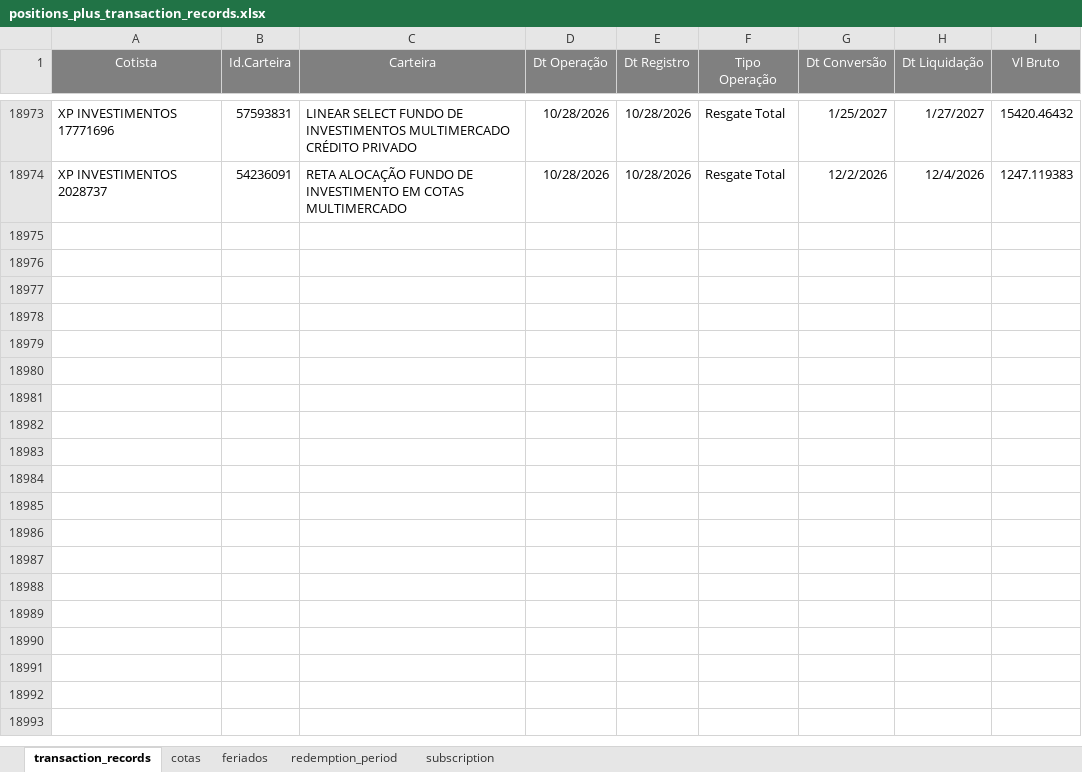
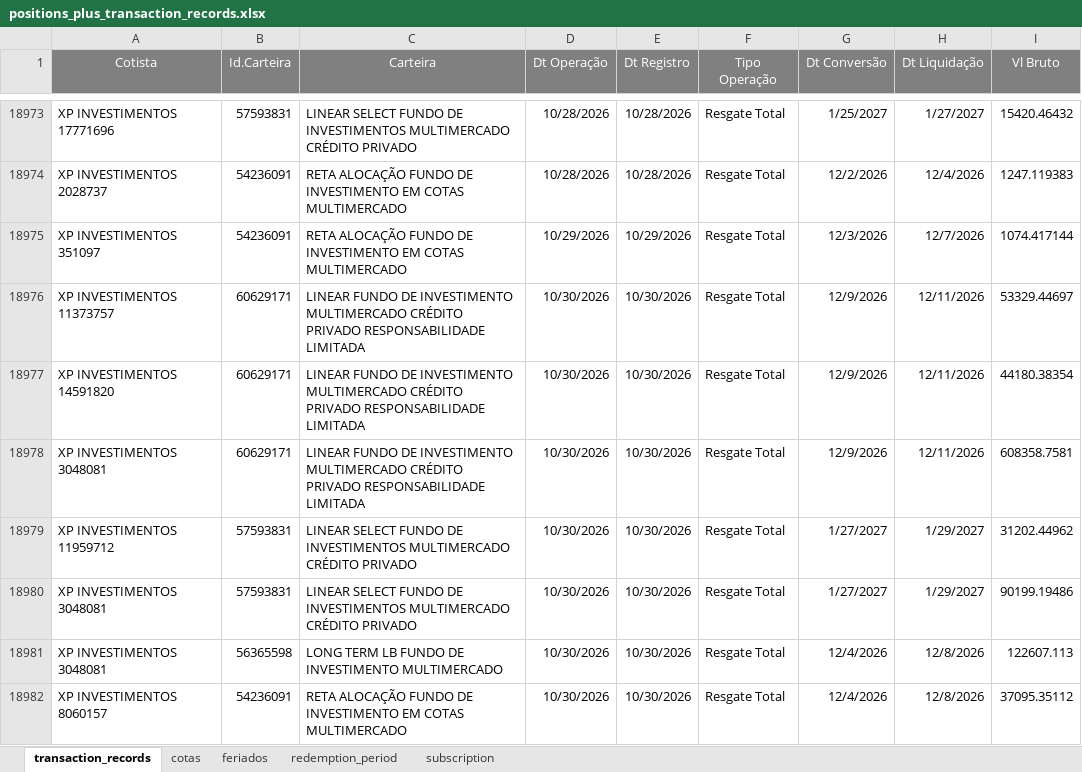
Before and after one commit to Reckziegel/batercota, an Excel workbook: plataforma/positions_plus_transaction_records.xlsx, sheet transaction_records, drawn as a sheet; only a part is shown, gaps mark what is left out; values as stored, in another font and other column widths than the file's, no borders; the diff names each change by its address in the sheet, - before the commit and + after, or states it on an @@ line.

Commit message:
add reta

```diff
--- a/plataforma/positions_plus_transaction_records.xlsx (sheet transaction_records)
+++ b/plataforma/positions_plus_transaction_records.xlsx (sheet transaction_records)
+row 18975: XP INVESTIMENTOS 351097 | 54236091 | RETA ALOCAÇÃO FUNDO DE INVESTIMENTO EM COTAS MULTIMERCADO | 10/29/2026 | 10/29/2026 | Resgate Total | 12/3/2026 | 12/7/2026 | 1074.417144
+row 18976: XP INVESTIMENTOS 11373757 | 60629171 | LINEAR FUNDO DE INVESTIMENTO MULTIMERCADO CRÉDITO PRIVADO RESPONSABILIDADE LIMITADA | 10/30/2026 | 10/30/2026 | Resgate Total | 12/9/2026 | 12/11/2026 | 53329.44697
+row 18977: XP INVESTIMENTOS 14591820 | 60629171 | LINEAR FUNDO DE INVESTIMENTO MULTIMERCADO CRÉDITO PRIVADO RESPONSABILIDADE LIMITADA | 10/30/2026 | 10/30/2026 | Resgate Total | 12/9/2026 | 12/11/2026 | 44180.38354
+row 18978: XP INVESTIMENTOS 3048081 | 60629171 | LINEAR FUNDO DE INVESTIMENTO MULTIMERCADO CRÉDITO PRIVADO RESPONSABILIDADE LIMITADA | 10/30/2026 | 10/30/2026 | Resgate Total | 12/9/2026 | 12/11/2026 | 608358.7581
+row 18979: XP INVESTIMENTOS 11959712 | 57593831 | LINEAR SELECT FUNDO DE INVESTIMENTOS MULTIMERCADO CRÉDITO PRIVADO | 10/30/2026 | 10/30/2026 | Resgate Total | 1/27/2027 | 1/29/2027 | 31202.44962
+row 18980: XP INVESTIMENTOS 3048081 | 57593831 | LINEAR SELECT FUNDO DE INVESTIMENTOS MULTIMERCADO CRÉDITO PRIVADO | 10/30/2026 | 10/30/2026 | Resgate Total | 1/27/2027 | 1/29/2027 | 90199.19486
+row 18981: XP INVESTIMENTOS 3048081 | 56365598 | LONG TERM LB FUNDO DE INVESTIMENTO MULTIMERCADO | 10/30/2026 | 10/30/2026 | Resgate Total | 12/4/2026 | 12/8/2026 | 122607.113
+row 18982: XP INVESTIMENTOS 8060157 | 54236091 | RETA ALOCAÇÃO FUNDO DE INVESTIMENTO EM COTAS MULTIMERCADO | 10/30/2026 | 10/30/2026 | Resgate Total | 12/4/2026 | 12/8/2026 | 37095.35112
```
Also changed, not shown: 9 other files.
